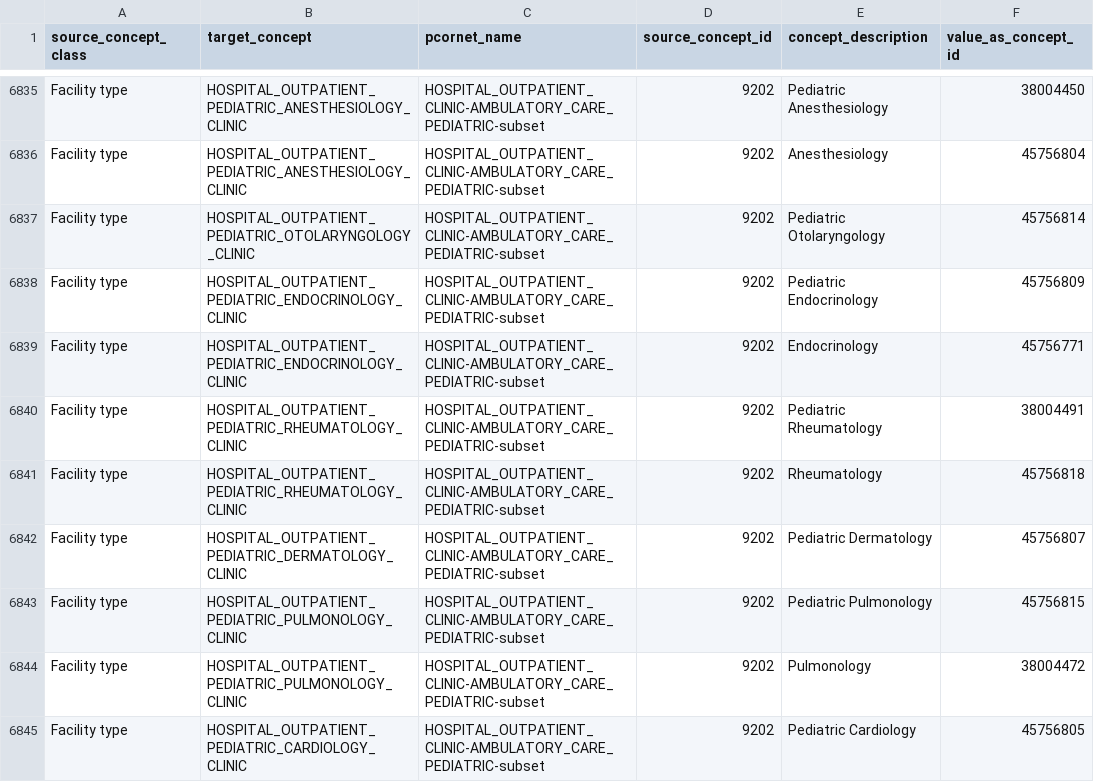
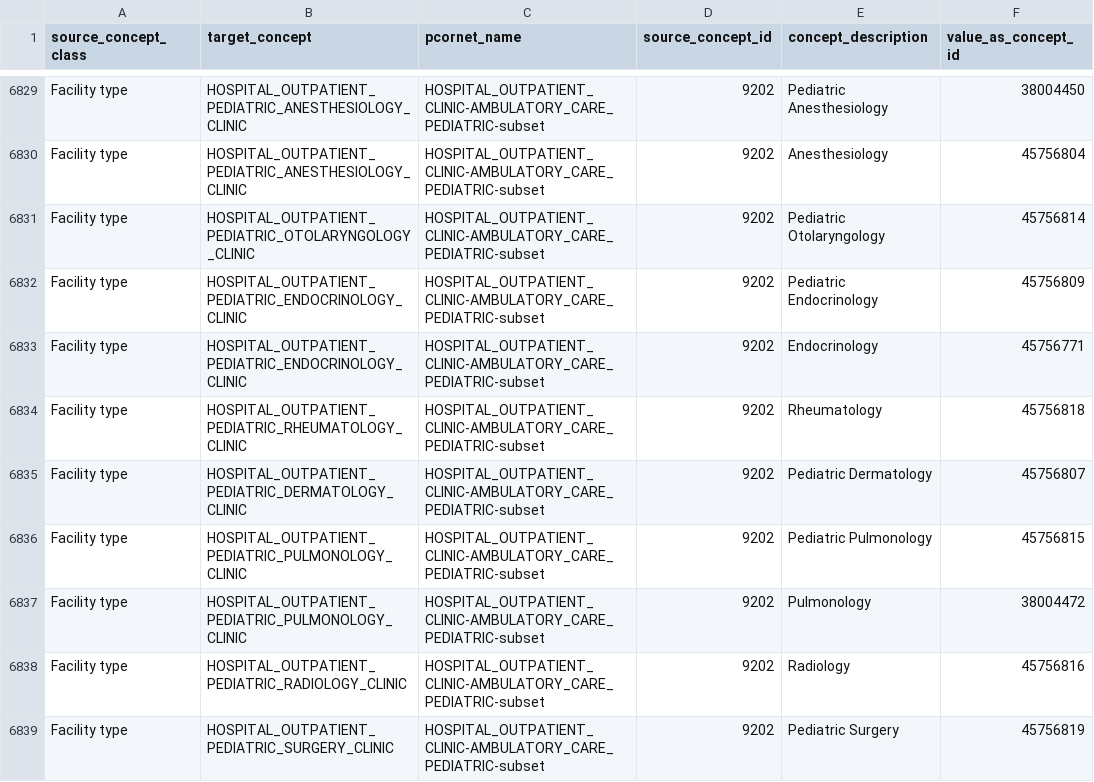
Before and after one commit to PEDSnet/pedsnetcdm_to_pcornetcdm, a CSV file: v5.1_to_v6.1/sql_etl/data/pedsnet_pcornet_valueset_map.csv, drawn as a sheet; only a part is shown, gaps mark what is left out; the shorter side is filled out with more unchanged rows; the diff covers the shown part only; the diff names each change by its address in the sheet, - before the commit and + after, or states it on an @@ line.

Commit message:
remove escape character record

```diff
--- a/v5.1_to_v6.1/sql_etl/data/pedsnet_pcornet_valueset_map.csv
+++ b/v5.1_to_v6.1/sql_etl/data/pedsnet_pcornet_valueset_map.csv
-row 6840: Facility type | HOSPITAL_OUTPATIENT_PEDIATRIC_RHEUMATOLOGY_CLINIC | HOSPITAL_OUTPATIENT_CLINIC-AMBULATORY_CARE_PEDIATRIC-subset | 9202 | Pediatric Rheumatology | 38004491
-row 6845: Facility type | HOSPITAL_OUTPATIENT_PEDIATRIC_CARDIOLOGY_CLINIC | HOSPITAL_OUTPATIENT_CLINIC-AMBULATORY_CARE_PEDIATRIC-subset | 9202 | Pediatric Cardiology | 45756805
```
Also changed, not shown: 12 removed rows and 1 edited cell elsewhere in this file.
